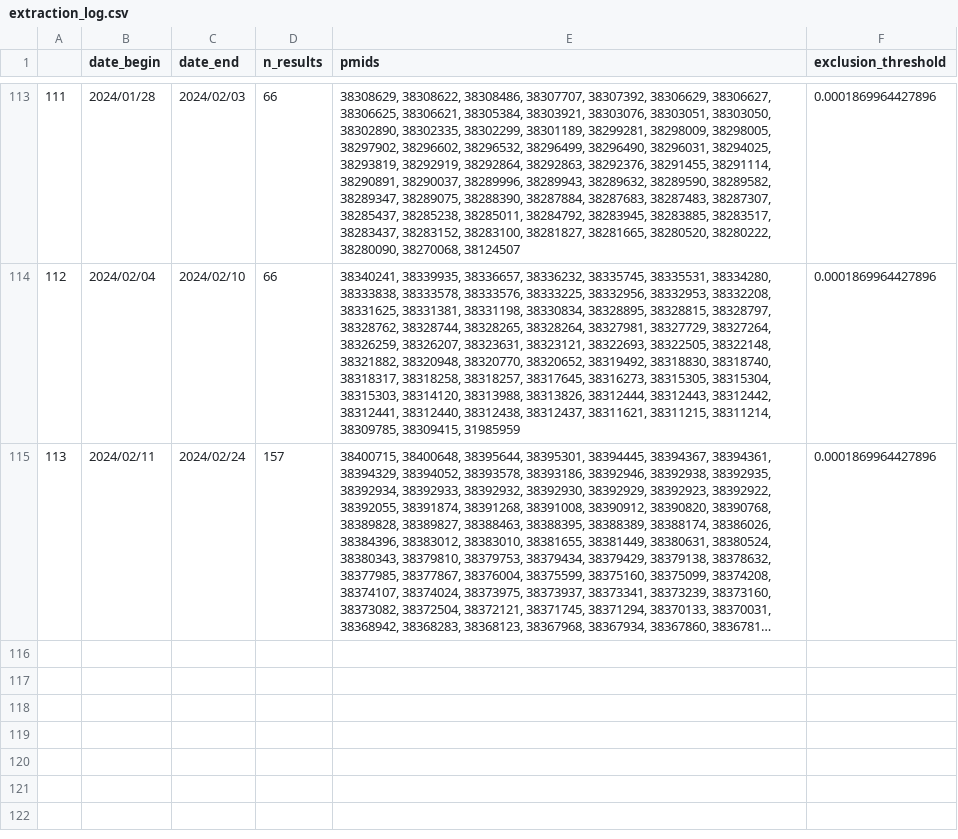
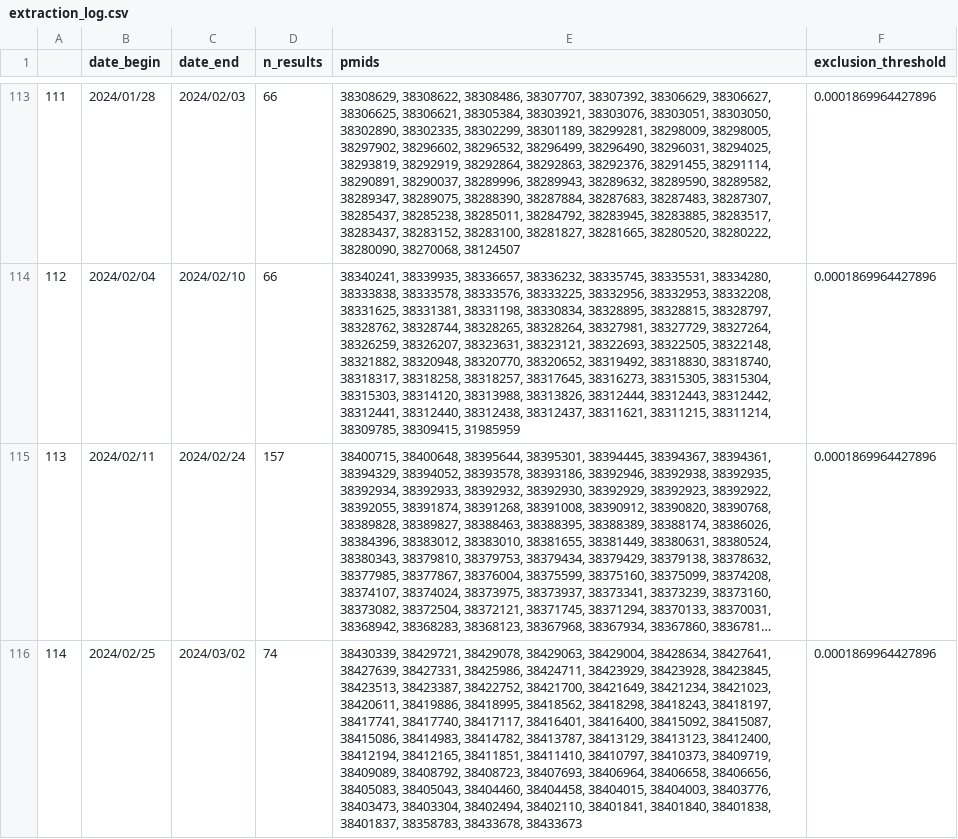
Before and after one commit to urppchusj/impactpharmacie, a CSV file: data/second_gen/extraction_log.csv, drawn as a sheet; only a part is shown, gaps mark what is left out; long unchanged cells end in …; the diff names each change by its address in the sheet, - before the commit and + after, or states it on an @@ line.

Commit message:
data update 2024/03/07

```diff
--- a/data/second_gen/extraction_log.csv
+++ b/data/second_gen/extraction_log.csv
+row 116: 114 | 2024/02/25 | 2024/03/02 | 74 | 38430339, 38429721, 38429078, 38429063, 38429004, 38428634, 38427641, 38427639, 38427331, 38425986, 38424711, 38423929, 38423928, 38423845, 38423513, 38423387, 38422752, 38421700, 38421649, 38421234, 38421023, 38420611, 38419886, 38418995, 38418562, 38418298, 38418243, 38418197, 38417741, 38417740, 38417117, 38416401, 38416400, 38415092, 38415087, 38415086, 38414983, 38414782, 38413787, 38413129, 38413123, 38412400, 38412194, 38412165, 38411851, 38411410, 38410797, 38410373, 38409719, 38409089, 38408792, 38408723, 38407693, 38406964, 38406658, 38406656, 38405083, 38405043, 38404460, 38404458, 38404015, 38404003, 38403776, 38403473, 38403304, 38402494, 38402110, 38401841, 38401840, 38401838, 38401837, 38358783, 38433678, 38433673 | 0.0001869964427896
```
Also changed, not shown: data/second_gen/predictions.csv, 2 other files.
